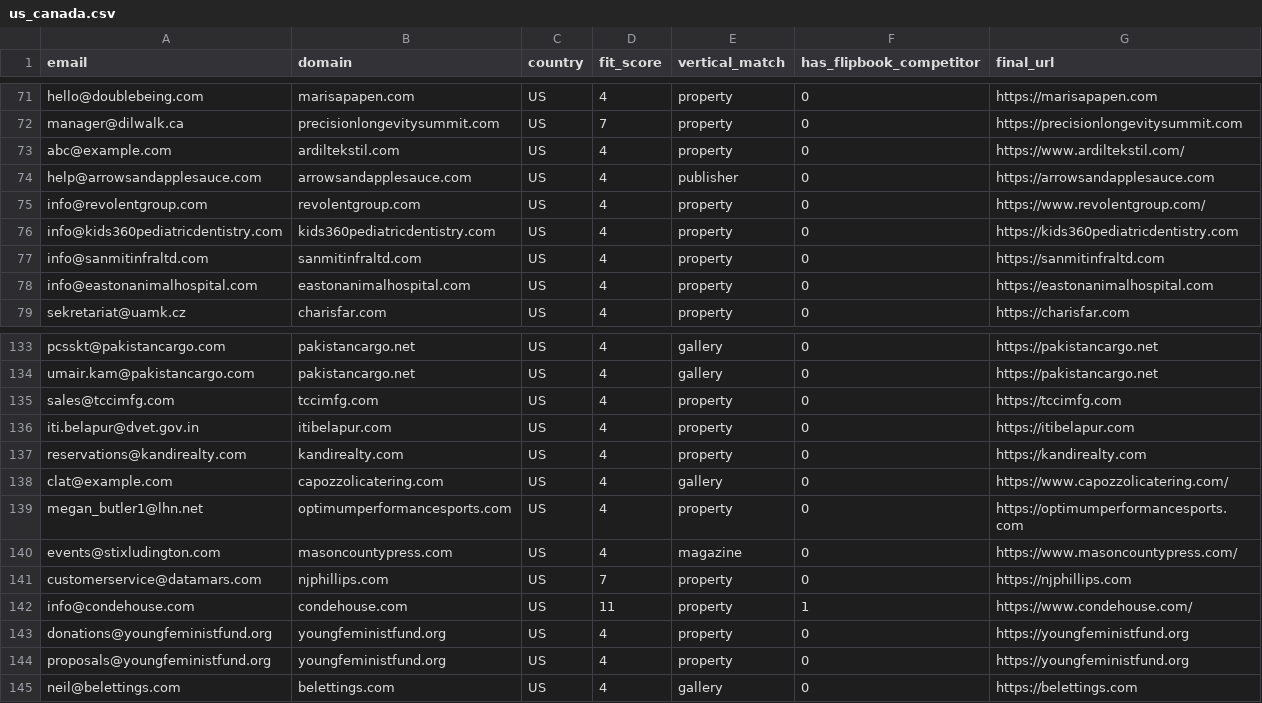
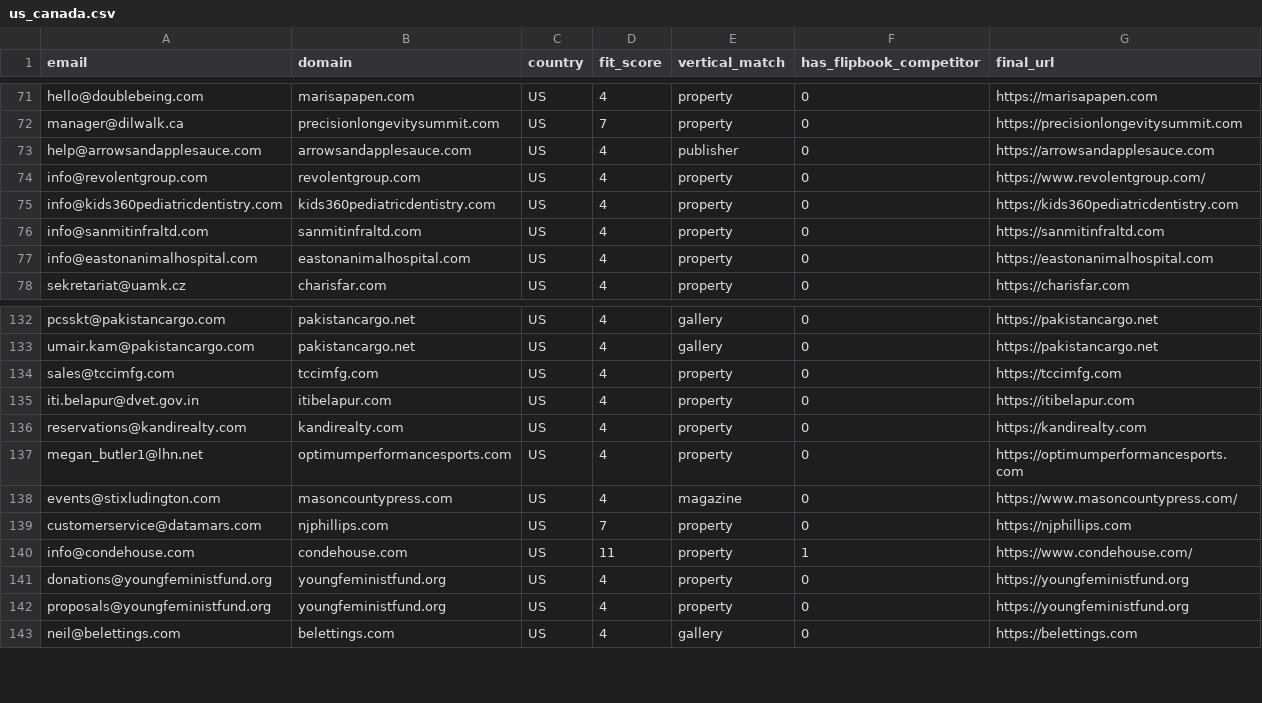
Before and after one commit to abdulawal39/tncfb-wp-scrape, a CSV file: campaigns_split/fixed/us_canada.csv, drawn as a sheet; only a part is shown, gaps mark what is left out.

```diff
--- a/campaigns_split/fixed/us_canada.csv
+++ b/campaigns_split/fixed/us_canada.csv
@@ -72,3 +72,2 @@ hello@doublebeing.com,marisapapen.com,US,4,property,0,https://marisapapen.com
 manager@dilwalk.ca,precisionlongevitysummit.com,US,7,property,0,https://precisionlongevitysummit.com
-abc@example.com,ardiltekstil.com,US,4,property,0,https://www.ardiltekstil.com/
 help@arrowsandapplesauce.com,arrowsandapplesauce.com,US,4,publisher,0,https://arrowsandapplesauce.com
@@ -137,3 +136,2 @@ iti.belapur@dvet.gov.in,itibelapur.com,US,4,property,0,https://itibelapur.com
 reservations@kandirealty.com,kandirealty.com,US,4,property,0,https://kandirealty.com
-clat@example.com,capozzolicatering.com,US,4,gallery,0,https://www.capozzolicatering.com/
 megan_butler1@lhn.net,optimumperformancesports.com,US,4,property,0,https://optimumperformancesports.com
```
Also changed, not shown: campaigns_split/fixed/apac_developed.csv, campaigns_split/fixed/europe.csv, 5 other files.
